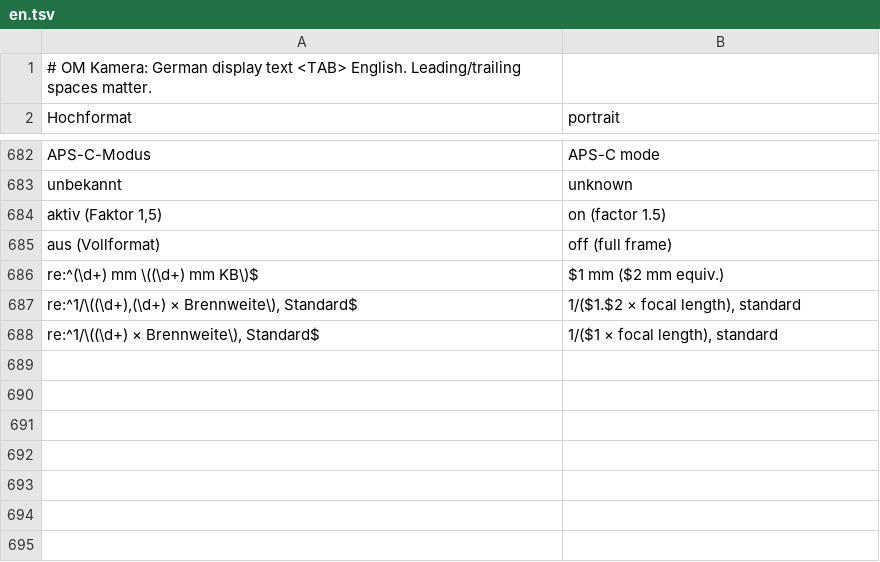
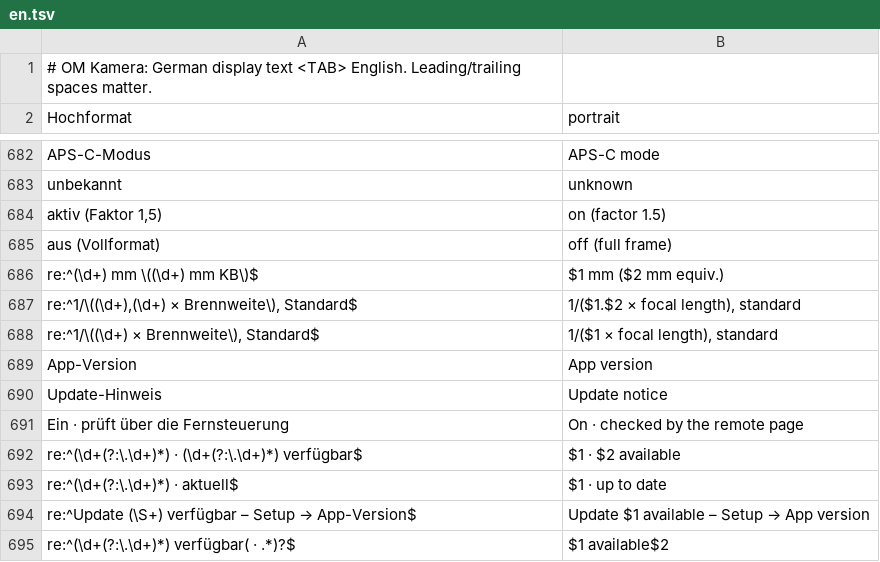
Before and after one commit to rony-x2/OM-Kamera, a TSV file: app/src/main/assets/lang/en.tsv, drawn as a sheet; only a part is shown, gaps mark what is left out; the diff names each change by its address in the sheet, - before the commit and + after, or states it on an @@ line.

```diff
--- a/app/src/main/assets/lang/en.tsv
+++ b/app/src/main/assets/lang/en.tsv
+row 689: App-Version | App version
+row 690: Update-Hinweis | Update notice
+row 691: Ein · prüft über die Fernsteuerung | On · checked by the remote page
+row 692: re:^(\d+(?:\.\d+)*) · (\d+(?:\.\d+)*) verfügbar$ | $1 · $2 available
+row 693: re:^(\d+(?:\.\d+)*) · aktuell$ | $1 · up to date
+row 694: re:^Update (\S+) verfügbar – Setup → App-Version$ | Update $1 available – Setup → App version
+row 695: re:^(\d+(?:\.\d+)*) verfügbar( · .*)?$ | $1 available$2
```
Also changed, not shown: 9 other files.
